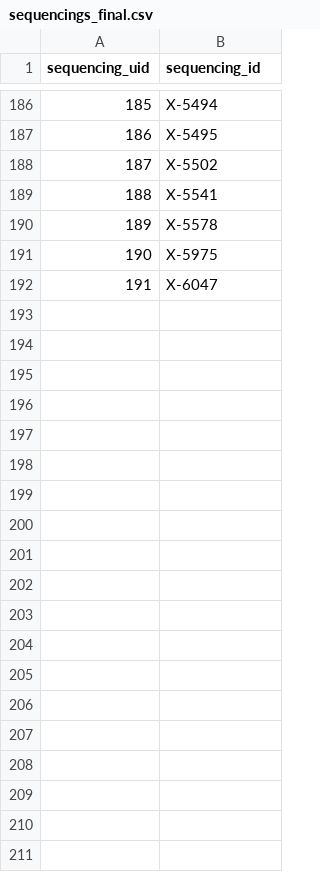
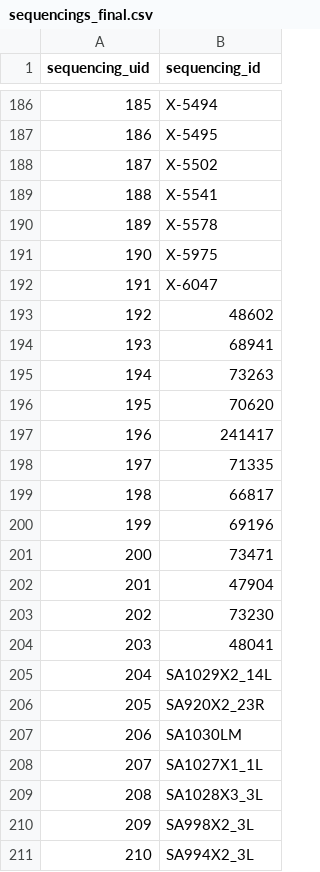
Before and after one commit to bhklab/XevaDB, a CSV file: data_conversion/Final_Csv_File/sequencings_final.csv, drawn as a sheet; only a part is shown, gaps mark what is left out; the diff covers the shown part only; the diff names each change by its address in the sheet, - before the commit and + after, or states it on an @@ line.

```diff
--- a/data_conversion/Final_Csv_File/sequencings_final.csv
+++ b/data_conversion/Final_Csv_File/sequencings_final.csv
+row 193: 192 | 48602
+row 194: 193 | 68941
+row 195: 194 | 73263
+row 196: 195 | 70620
+row 197: 196 | 241417
+row 198: 197 | 71335
+row 199: 198 | 66817
+row 200: 199 | 69196
+row 201: 200 | 73471
+row 202: 201 | 47904
+row 203: 202 | 73230
+row 204: 203 | 48041
+row 205: 204 | SA1029X2_14L
+row 206: 205 | SA920X2_23R
+row 207: 206 | SA1030LM
+row 208: 207 | SA1027X1_1L
+row 209: 208 | SA1028X3_3L
+row 210: 209 | SA998X2_3L
+row 211: 210 | SA994X2_3L
```
Also changed, not shown: 45 added rows elsewhere in this file, data_conversion/Final_Csv_File/batches_final.csv, data_conversion/Final_Csv_File/datasets_final.csv, 38 other files.
